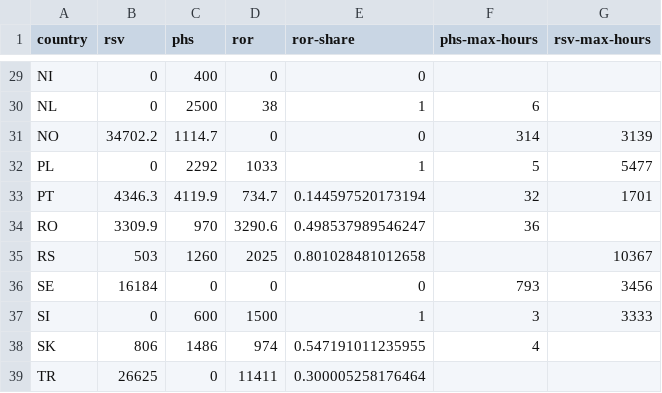
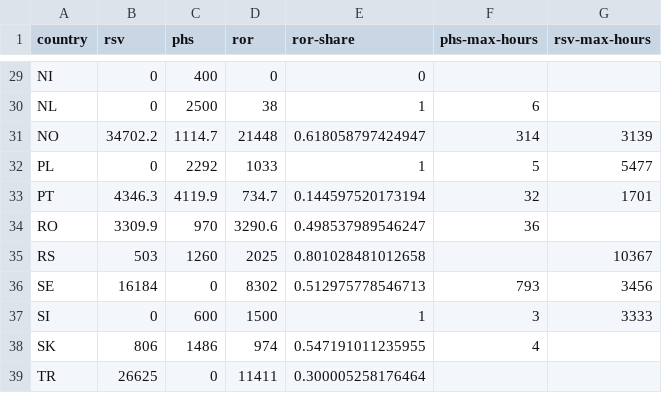
Before and after one commit to ZNES-datapackages/angus-input-data, a CSV file: hydro/hydro.csv, drawn as a sheet; only a part is shown, gaps mark what is left out.

Commit message:
Add hydro capacities for NO, SE

```diff
--- a/hydro/hydro.csv
+++ b/hydro/hydro.csv
@@ -30,3 +30,3 @@ NI,0,400,0,0,,
 NL,0,2500,38,1,6,
-NO,34702.2,1114.7,0,0,314,3139
+NO,34702.2,1114.7,21448,0.618058797424947,314,3139
 PL,0,2292,1033,1,5,5477
@@ -35,3 +35,3 @@ RO,3309.9,970,3290.6,0.498537989546247,36,
 RS,503,1260,2025,0.801028481012658,,10367
-SE,16184,0,0,0,793,3456
+SE,16184,0,8302,0.512975778546713,793,3456
 SI,0,600,1500,1,3,3333
```
